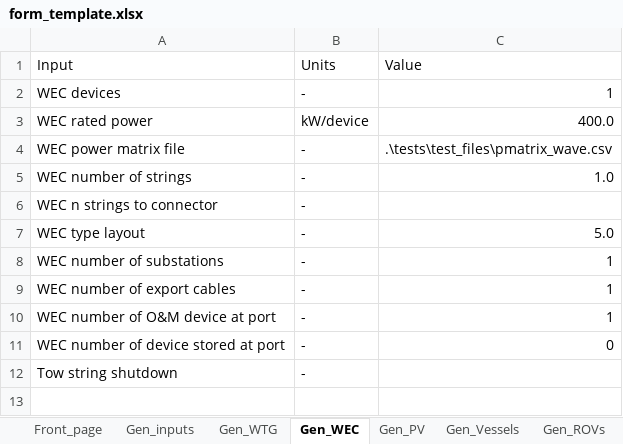
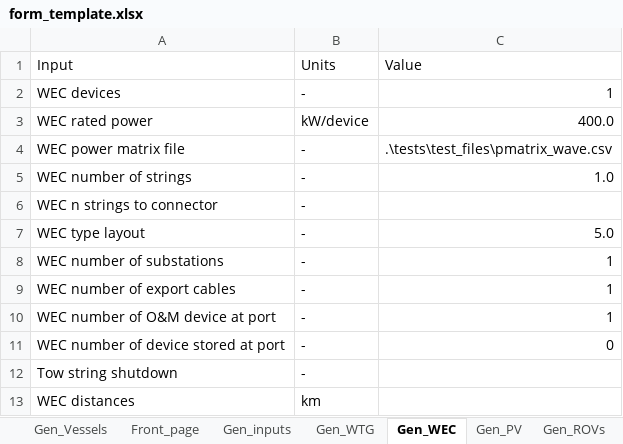
Before and after one commit to WavEC-Offshore-Renewables/oriom, an Excel workbook: form_template.xlsx, sheet Gen_WEC, drawn as a sheet; values as stored, in another font and other column widths than the file's, no borders; conditional formats not drawn; the diff names each change by its address in the sheet, - before the commit and + after, or states it on an @@ line.

Commit message:
Feat: Introduction of Distance between devices

```diff
--- a/form_template.xlsx (sheet Gen_WEC)
+++ b/form_template.xlsx (sheet Gen_WEC)
@@ sheet tab order changed: Gen_Vessels | Front_page | Gen_inputs | Gen_WTG | Gen_WEC | Gen_PV | Gen_ROVs @@
+row 13: WEC distances | km
```
Also changed, not shown: sheet Gen_PV, sheet Gen_WTG, 7 other files.
